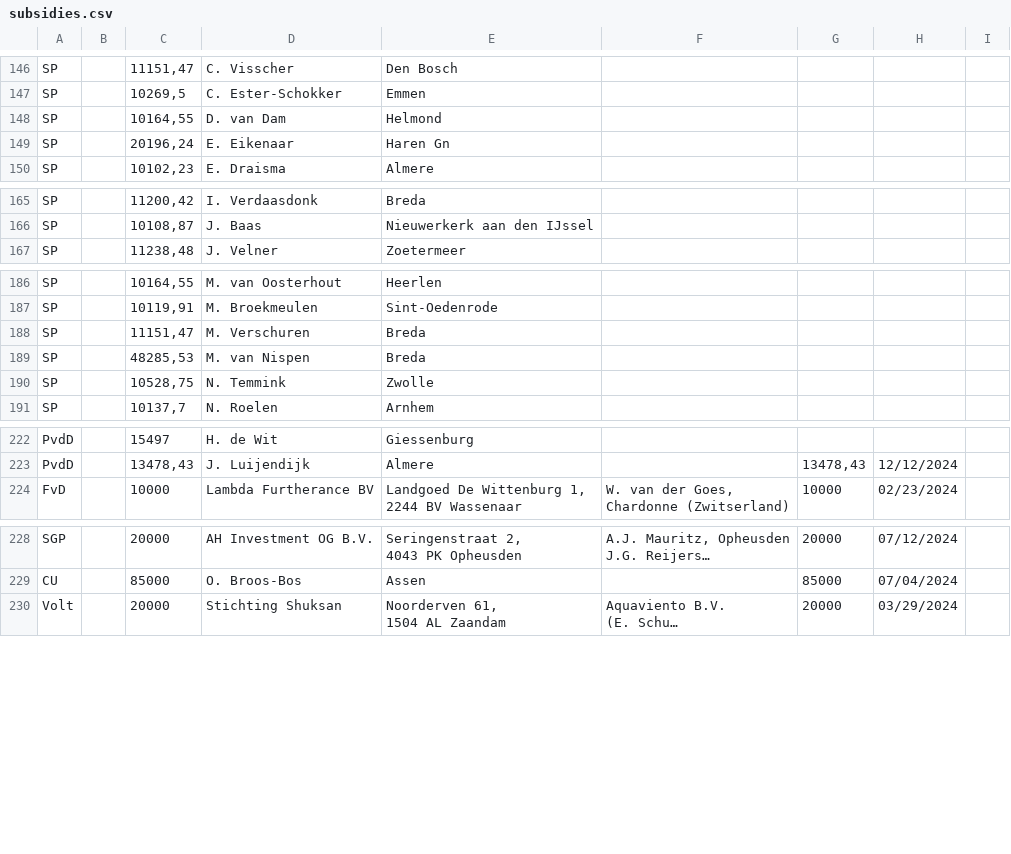
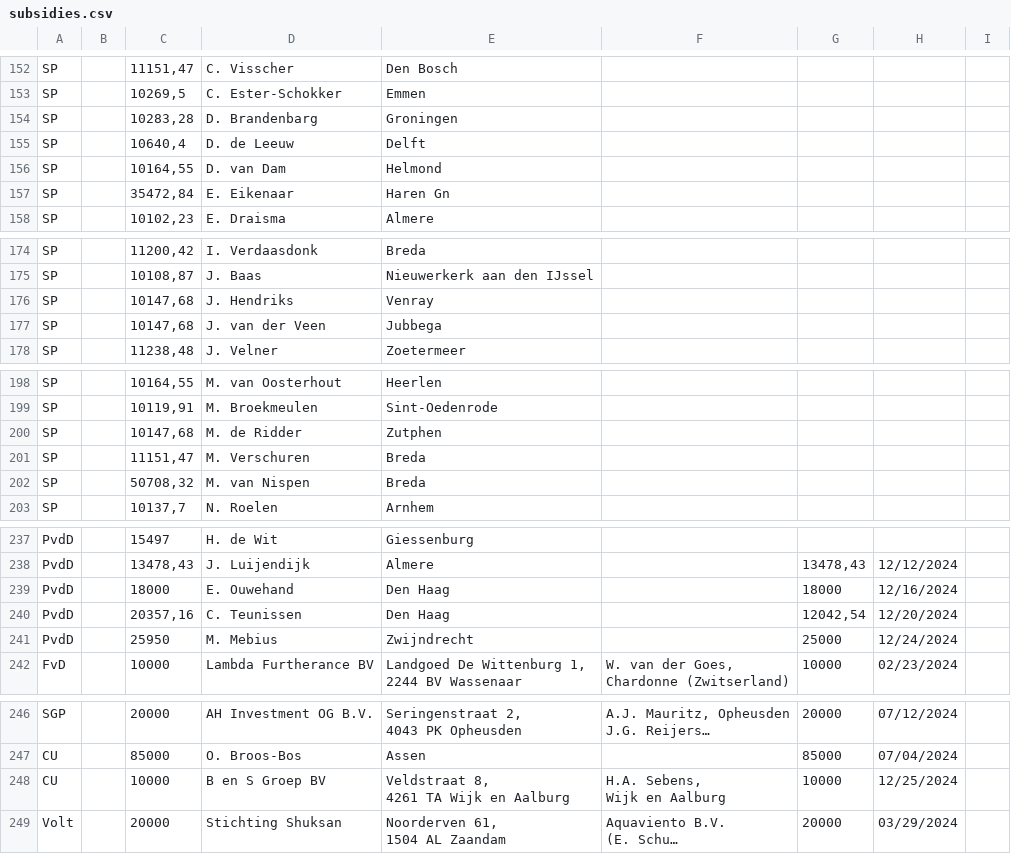
Before and after one commit to openstate/ro-pp-subsidies, a CSV file: subsidies.csv, drawn as a sheet; only a part is shown, gaps mark what is left out; long unchanged cells end in …; removed rows and columns are numbered as before the commit, all else as after; ↵ is a line break in a cell; the diff covers the shown part only; the diff names each change by its address in the sheet, - before the commit and + after, or states it on an @@ line.

Commit message:
Subsidies bijgewerkt.

```diff
--- a/subsidies.csv
+++ b/subsidies.csv
+row 154: SP |  | 10283,28 | D. Brandenbarg | Groningen
+row 155: SP |  | 10640,4 | D. de Leeuw | Delft
-C157: 20196,24
+C157: 35472,84
+row 176: SP |  | 10147,68 | J. Hendriks | Venray
+row 177: SP |  | 10147,68 | J. van der Veen | Jubbega
+row 200: SP |  | 10147,68 | M. de Ridder | Zutphen
-C202: 48285,53
+C202: 50708,32
-row 190: SP |  | 10528,75 | N. Temmink | Zwolle
+row 239: PvdD |  | 18000 | E. Ouwehand | Den Haag |  | 18000 | 12/16/2024
+row 240: PvdD |  | 20357,16 | C. Teunissen | Den Haag |  | 12042,54 | 12/20/2024
+row 241: PvdD |  | 25950 | M. Mebius | Zwijndrecht |  | 25000 | 12/24/2024
+row 248: CU |  | 10000 | B en S Groep BV | Veldstraat 8, ↵ 4261 TA Wijk en Aalburg | H.A. Sebens, ↵ Wijk en Aalburg | 10000 | 12/25/2024
```
Also changed, not shown: 11 added rows, 36 moved rows and 15 edited cells elsewhere in this file.
